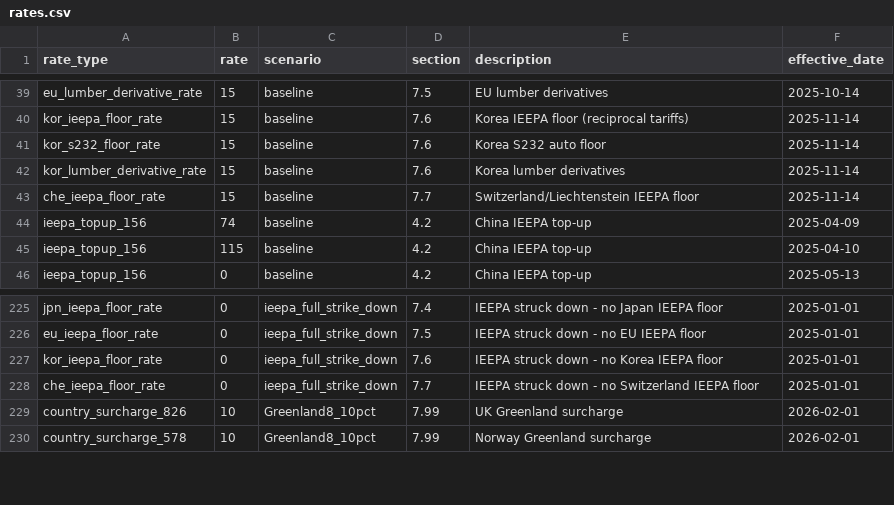
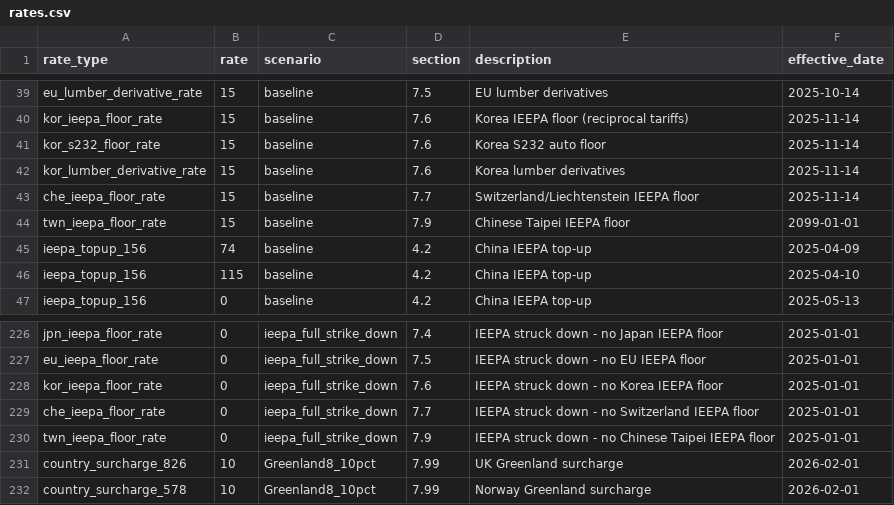
Before and after one commit to global-trade-alert/us-tariff-barrier-estimates, a CSV file: data/scenarios/rates.csv, drawn as a sheet; only a part is shown, gaps mark what is left out.

```diff
--- a/data/scenarios/rates.csv
+++ b/data/scenarios/rates.csv
@@ -43,2 +43,3 @@ kor_lumber_derivative_rate,15,baseline,7.6,Korea lumber derivatives,2025-11-14
 che_ieepa_floor_rate,15,baseline,7.7,Switzerland/Liechtenstein IEEPA floor,2025-11-14
+twn_ieepa_floor_rate,15,baseline,7.9,Chinese Taipei IEEPA floor,2099-01-01
 ieepa_topup_156,74,baseline,4.2,China IEEPA top-up,2025-04-09
@@ -228,2 +229,3 @@ kor_ieepa_floor_rate,0,ieepa_full_strike_down,7.6,IEEPA struck down - no Korea I
 che_ieepa_floor_rate,0,ieepa_full_strike_down,7.7,IEEPA struck down - no Switzerland IEEPA floor,2025-01-01
+twn_ieepa_floor_rate,0,ieepa_full_strike_down,7.9,IEEPA struck down - no Chinese Taipei IEEPA floor,2025-01-01
 country_surcharge_826,10,Greenland8_10pct,7.99,UK Greenland surcharge,2026-02-01
```
Also changed, not shown: data/scenarios/shares.csv, 3 other files.
